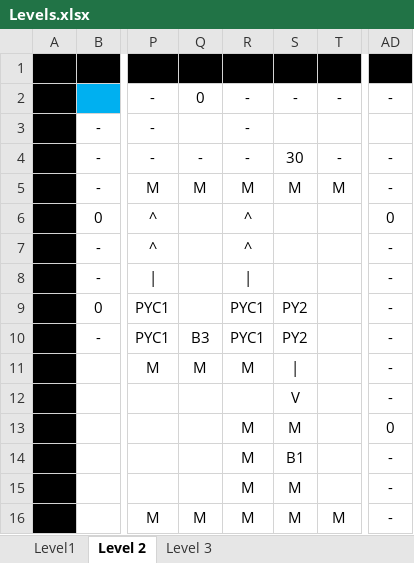
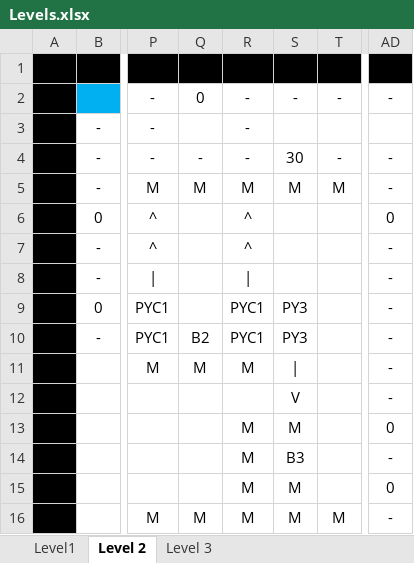
Before and after one commit to JuanDiegoCaMo/Final-Project, an Excel workbook: Esquema de Niveles/Levels.xlsx, sheet Level 2, drawn as a sheet; only a part is shown, gaps mark what is left out; values as stored, in another font and other column widths than the file's, no borders; the diff names each change by its address in the sheet, - before the commit and + after, or states it on an @@ line.

```diff
--- a/Esquema de Niveles/Levels.xlsx (sheet Level 2)
+++ b/Esquema de Niveles/Levels.xlsx (sheet Level 2)
-S9:S10: PY2
+S9:S10: PY3
-Q10: B3
+Q10: B2
-S14: B1
+S14: B3
-AD15: -
+AD15: 0
```
Also changed, not shown: sheet Level 3, 21 other files.
